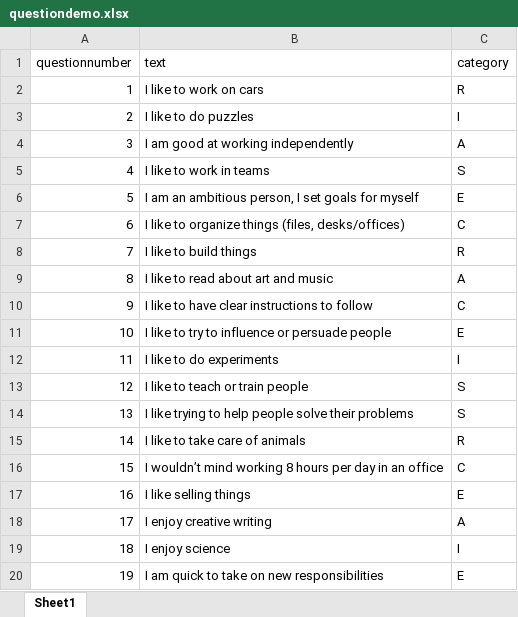
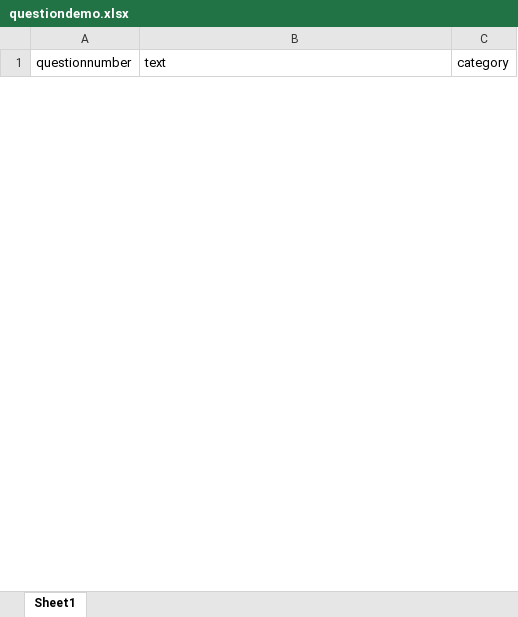
Before and after one commit to nisar-a/CPF-Render, an Excel workbook: questiondemo.xlsx, sheet Sheet1, drawn as a sheet; only a part is shown; values as stored, in another font and other column widths than the file's, no borders; removed rows and columns are numbered as before the commit, all else as after; the diff covers the shown part only; the diff names each change by its address in the sheet, - before the commit and + after, or states it on an @@ line.

```diff
--- a/questiondemo.xlsx (sheet Sheet1)
+++ b/questiondemo.xlsx (sheet Sheet1)
-row 2: 1 | I like to work on cars | R
-row 3: 2 | I like to do puzzles | I
-row 4: 3 | I am good at working independently | A
-row 5: 4 | I like to work in teams | S
-row 6: 5 | I am an ambitious person, I set goals for myself | E
-row 7: 6 | I like to organize things (files, desks/offices) | C
-row 8: 7 | I like to build things | R
-row 9: 8 | I like to read about art and music | A
-row 10: 9 | I like to have clear instructions to follow | C
-row 11: 10 | I like to try to influence or persuade people | E
-row 12: 11 | I like to do experiments | I
-row 13: 12 | I like to teach or train people | S
-row 14: 13 | I like trying to help people solve their problems | S
-row 15: 14 | I like to take care of animals | R
-row 16: 15 | I wouldn’t mind working 8 hours per day in an office | C
-row 17: 16 | I like selling things | E
-row 18: 17 | I enjoy creative writing | A
-row 19: 18 | I enjoy science | I
-row 20: 19 | I am quick to take on new responsibilities | E
```
Also changed, not shown: 40 added rows and 23 removed rows elsewhere in this sheet, 4 other files.
